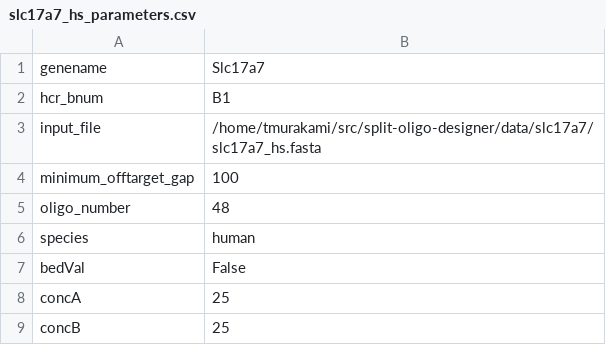
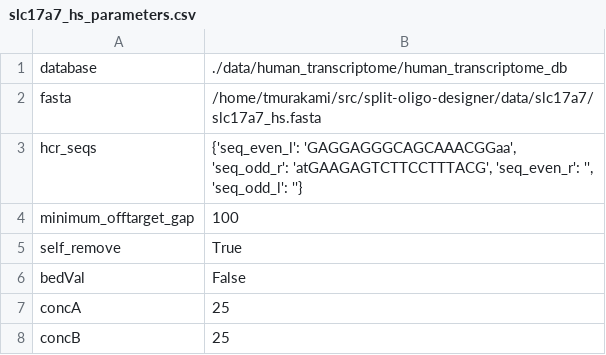
Before and after one commit to tomomano/split-oligo-designer, a CSV file: data/slc17a7/slc17a7_hs_parameters.csv, drawn as a sheet; only a part is shown.

```diff
--- a/data/slc17a7/slc17a7_hs_parameters.csv
+++ b/data/slc17a7/slc17a7_hs_parameters.csv
@@ -1,7 +1,6 @@
-genename,Slc17a7
-hcr_bnum,B1
-input_file,/home/tmurakami/src/split-oligo-designer/data/slc17a7/slc17a7_hs.fasta
+database,./data/human_transcriptome/human_transcriptome_db
+fasta,/home/tmurakami/src/split-oligo-designer/data/slc17a7/slc17a7_hs.fasta
+hcr_seqs,"{'seq_even_l': 'GAGGAGGGCAGCAAACGGaa', 'seq_odd_r': 'atGAAGAGTCTTCCTTTACG', 'seq_even_r': '', 'seq_odd_l': ''}"
 minimum_offtarget_gap,100
-oligo_number,48
-species,human
+self_remove,True
 bedVal,False
```
Also changed, not shown: data/slc17a7/slc17a7_hs_oligosets.csv, 5 other files.
